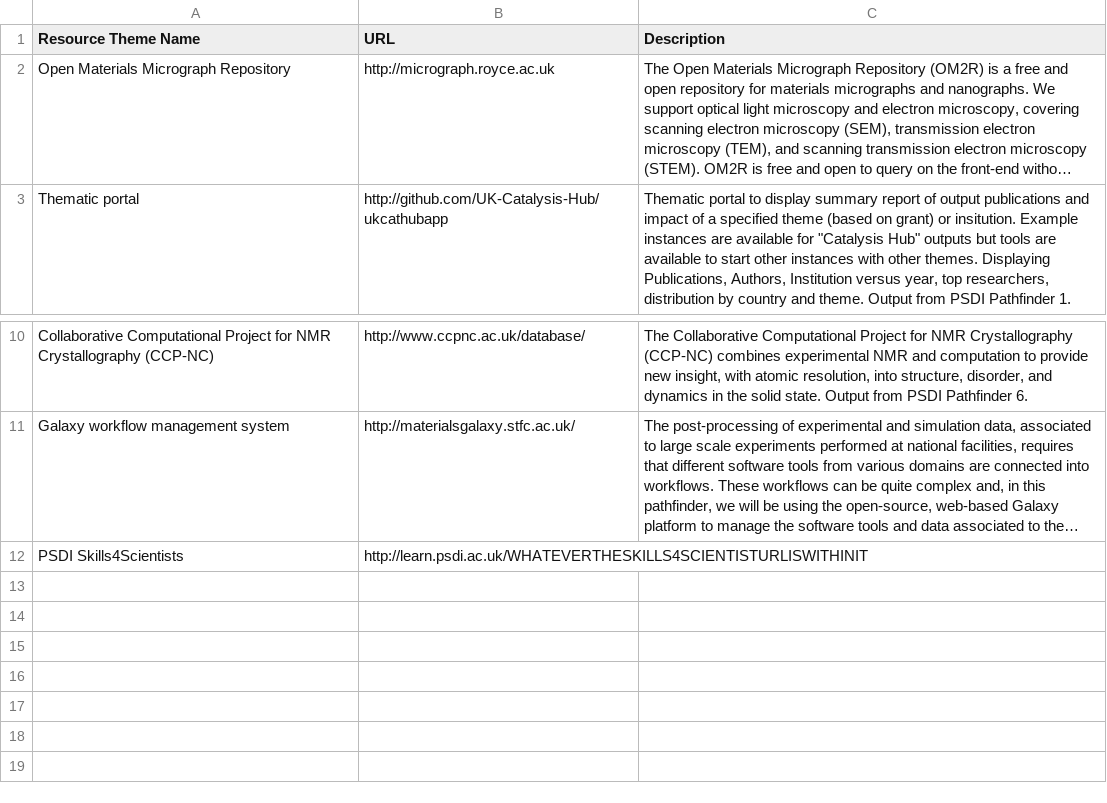
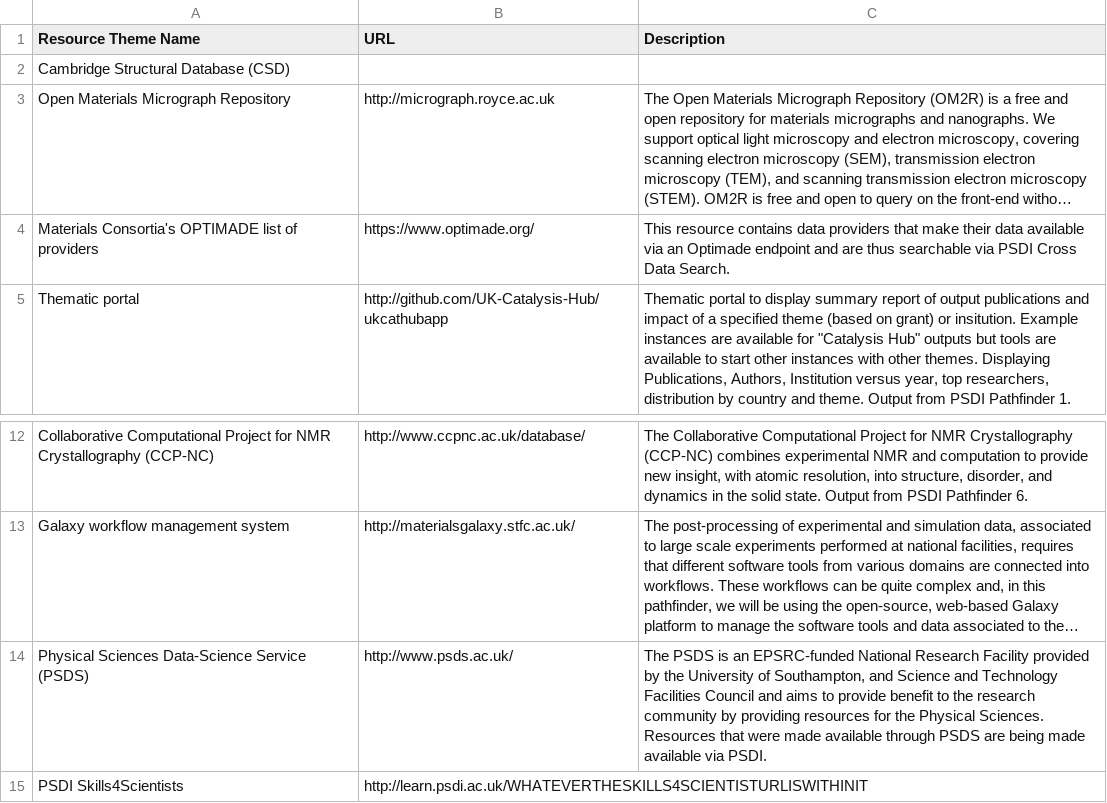
Before and after one commit to PSDI-UK/metadata, a CSV file: resource-catalogue/processed/resources_themes_from_dcat.csv, drawn as a sheet; only a part is shown, gaps mark what is left out; long unchanged cells end in …; the diff names each change by its address in the sheet, - before the commit and + after, or states it on an @@ line.

Commit message:
added many more resources to catalogue

```diff
--- a/resource-catalogue/processed/resources_themes_from_dcat.csv
+++ b/resource-catalogue/processed/resources_themes_from_dcat.csv
+row 2: Cambridge Structural Database (CSD)
+row 4: Materials Consortia's OPTIMADE list of providers | https://www.optimade.org/ | This resource contains data providers that make their data available via an Optimade endpoint and are thus searchable via PSDI Cross Data Search.
+row 14: Physical Sciences Data-Science Service (PSDS) | http://www.psds.ac.uk/ | The PSDS is an EPSRC-funded National Research Facility provided by the University of Southampton, and Science and Technology Facilities Council and aims to provide benefit to the research community by providing resources for the Physical Sciences. Resources that were made available through PSDS are being made available via PSDI.
```
Also changed, not shown: 2 other files.
